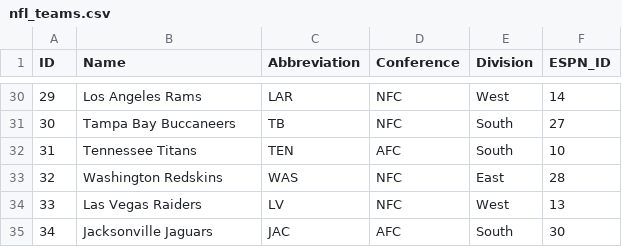
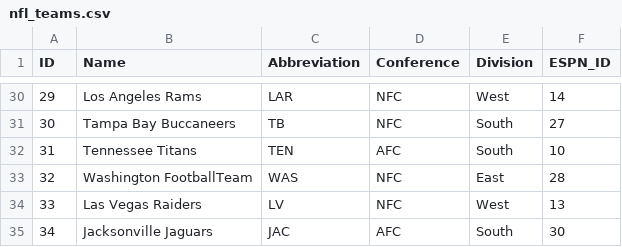
Before and after one commit to rjonnal/fantasy_tools, a CSV file: data/nfl_teams.csv, drawn as a sheet; only a part is shown, gaps mark what is left out.

Commit message:
working on player table

```diff
--- a/data/nfl_teams.csv
+++ b/data/nfl_teams.csv
@@ -32,3 +32,3 @@ ID,Name,Abbreviation,Conference,Division,ESPN_ID
 31,Tennessee Titans,TEN,AFC,South,10
-32,Washington Redskins,WAS,NFC,East,28
+32,Washington FootballTeam,WAS,NFC,East,28
 33,Las Vegas Raiders,LV,NFC,West,13
```
Also changed, not shown: 4 other files.
